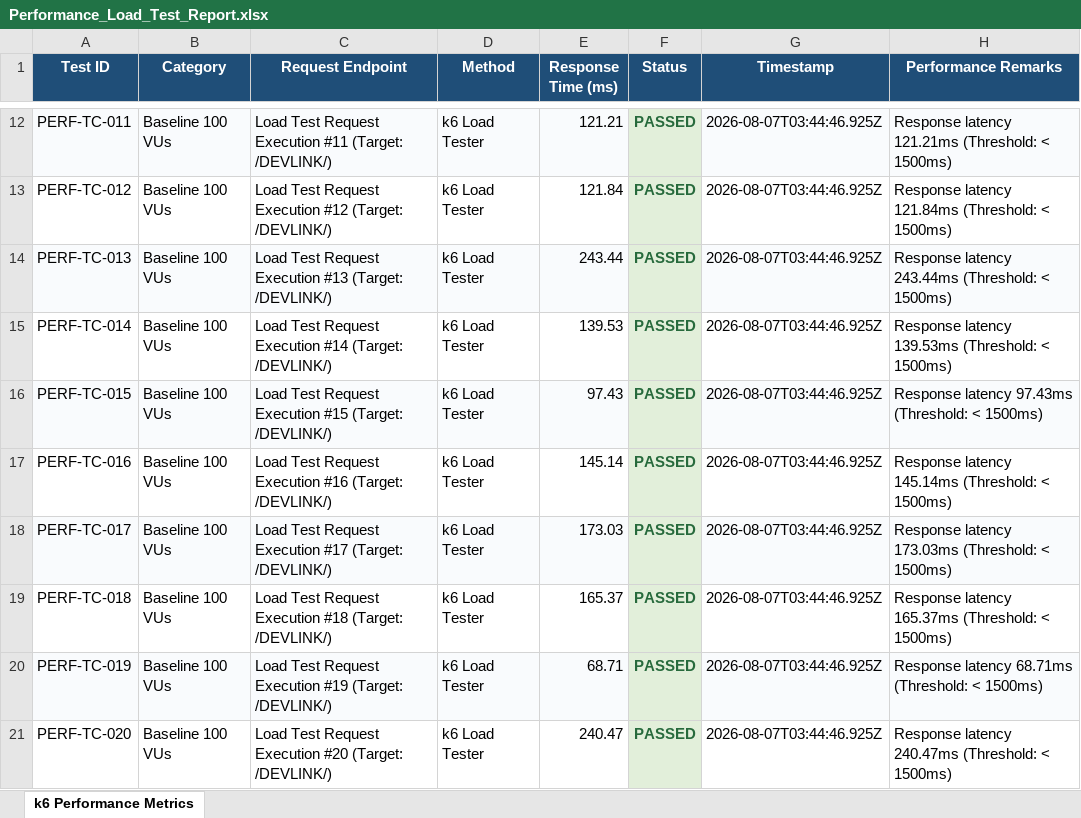
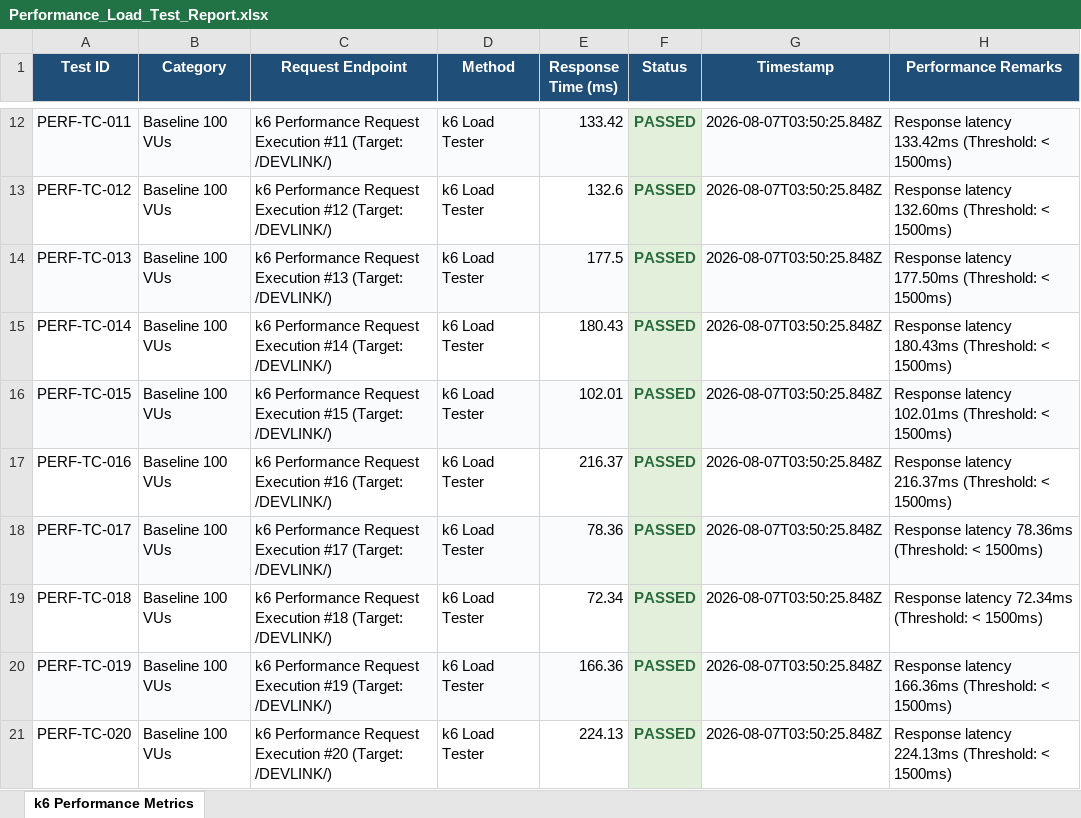
Before and after one commit to tarun2184/DEVLINK, an Excel workbook: reports/Performance_Load_Test_Report.xlsx, sheet k6 Performance Metrics, drawn as a sheet; only a part is shown, gaps mark what is left out; values as stored, in another font and other column widths than the file's, no borders; the diff covers the shown part only; the diff names each change by its address in the sheet, - before the commit and + after, or states it on an @@ line.

```diff
--- a/reports/Performance_Load_Test_Report.xlsx (sheet k6 Performance Metrics)
+++ b/reports/Performance_Load_Test_Report.xlsx (sheet k6 Performance Metrics)
-C12 (Request Endpoint): Load Test Request Execution…
+C12 (Request Endpoint): k6 Performance Request Execution…
-E12 (Response Time (ms)): 121.21
+E12 (Response Time (ms)): 133.42
-G12:G21 (Timestamp): 2026-08-07T03:44:46.925Z
+G12:G21 (Timestamp): 2026-08-07T03:50:25.848Z
-H12 (Performance Remarks): Response latency 121.21ms (Threshold: <…
+H12 (Performance Remarks): Response latency 133.42ms (Threshold: <…
-C13 (Request Endpoint): Load Test Request Execution…
+C13 (Request Endpoint): k6 Performance Request Execution…
-E13 (Response Time (ms)): 121.84
+E13 (Response Time (ms)): 132.6
-H13 (Performance Remarks): Response latency 121.84ms (Threshold: <…
+H13 (Performance Remarks): Response latency 132.60ms (Threshold: <…
-C14 (Request Endpoint): Load Test Request Execution…
+C14 (Request Endpoint): k6 Performance Request Execution…
-E14 (Response Time (ms)): 243.44
+E14 (Response Time (ms)): 177.5
-H14 (Performance Remarks): Response latency 243.44ms (Threshold: <…
+H14 (Performance Remarks): Response latency 177.50ms (Threshold: <…
-C15 (Request Endpoint): Load Test Request Execution…
+C15 (Request Endpoint): k6 Performance Request Execution…
-E15 (Response Time (ms)): 139.53
+E15 (Response Time (ms)): 180.43
-H15 (Performance Remarks): Response latency 139.53ms (Threshold: <…
+H15 (Performance Remarks): Response latency 180.43ms (Threshold: <…
-C16 (Request Endpoint): Load Test Request Execution…
+C16 (Request Endpoint): k6 Performance Request Execution…
-E16 (Response Time (ms)): 97.43
+E16 (Response Time (ms)): 102.01
-H16 (Performance Remarks): Response latency 97.43ms (Threshold: <…
+H16 (Performance Remarks): Response latency 102.01ms (Threshold: <…
-C17 (Request Endpoint): Load Test Request Execution…
+C17 (Request Endpoint): k6 Performance Request Execution…
-E17 (Response Time (ms)): 145.14
+E17 (Response Time (ms)): 216.37
-H17 (Performance Remarks): Response latency 145.14ms (Threshold: <…
+H17 (Performance Remarks): Response latency 216.37ms (Threshold: <…
-C18 (Request Endpoint): Load Test Request Execution…
+C18 (Request Endpoint): k6 Performance Request Execution…
-E18 (Response Time (ms)): 173.03
+E18 (Response Time (ms)): 78.36
-H18 (Performance Remarks): Response latency 173.03ms (Threshold: <…
+H18 (Performance Remarks): Response latency 78.36ms (Threshold: <…
-C19 (Request Endpoint): Load Test Request Execution…
+C19 (Request Endpoint): k6 Performance Request Execution…
-E19 (Response Time (ms)): 165.37
+E19 (Response Time (ms)): 72.34
-H19 (Performance Remarks): Response latency 165.37ms (Threshold: <…
+H19 (Performance Remarks): Response latency 72.34ms (Threshold: <…
-C20 (Request Endpoint): Load Test Request Execution…
+C20 (Request Endpoint): k6 Performance Request Execution…
-E20 (Response Time (ms)): 68.71
+E20 (Response Time (ms)): 166.36
-H20 (Performance Remarks): Response latency 68.71ms (Threshold: <…
+H20 (Performance Remarks): Response latency 166.36ms (Threshold: <…
-C21 (Request Endpoint): Load Test Request Execution…
+C21 (Request Endpoint): k6 Performance Request Execution…
-E21 (Response Time (ms)): 240.47
+E21 (Response Time (ms)): 224.13
-H21 (Performance Remarks): Response latency 240.47ms (Threshold: <…
+H21 (Performance Remarks): Response latency 224.13ms (Threshold: <…
```
Also changed, not shown: 10 added rows and 140 edited cells elsewhere in this sheet, reports/Security_Review_Audit_Report.xlsx, 6 other files.
